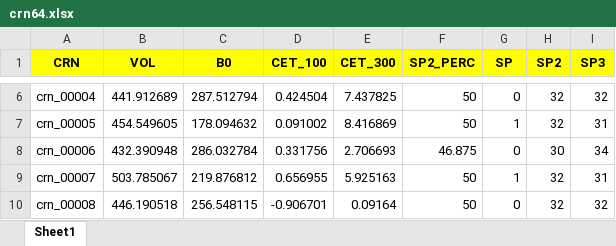
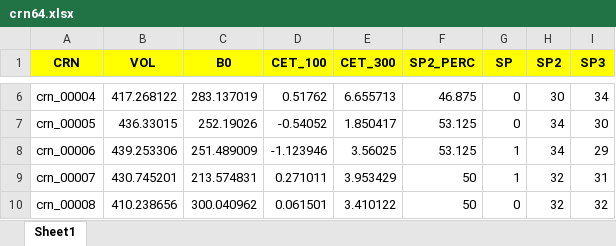
Before and after one commit to giovanirech/CRNs, an Excel workbook: num_atomos/crn64.xlsx, sheet Sheet1, drawn as a sheet; only a part is shown, gaps mark what is left out; values as stored, in another font and other column widths than the file's, no borders; the diff covers the shown part only; the diff names each change by its address in the sheet, - before the commit and + after, or states it on an @@ line.

```diff
--- a/num_atomos/crn64.xlsx (sheet Sheet1)
+++ b/num_atomos/crn64.xlsx (sheet Sheet1)
-B6 (VOL): 441.912689
+B6 (VOL): 417.268122
-C6 (B0): 287.512794
+C6 (B0): 283.137019
-D6 (CET_100): 0.424504
+D6 (CET_100): 0.51762
-E6 (CET_300): 7.437825
+E6 (CET_300): 6.655713
-F6 (SP2_PERC): 50
+F6 (SP2_PERC): 46.875
-H6 (SP2): 32
+H6 (SP2): 30
-I6 (SP3): 32
+I6 (SP3): 34
-B7 (VOL): 454.549605
+B7 (VOL): 436.33015
-C7 (B0): 178.094632
+C7 (B0): 252.19026
-D7 (CET_100): 0.091002
+D7 (CET_100): -0.54052
-E7 (CET_300): 8.416869
+E7 (CET_300): 1.850417
-F7 (SP2_PERC): 50
+F7 (SP2_PERC): 53.125
-G7 (SP): 1
+G7 (SP): 0
-H7 (SP2): 32
+H7 (SP2): 34
-I7 (SP3): 31
+I7 (SP3): 30
-B8 (VOL): 432.390948
+B8 (VOL): 439.253306
-C8 (B0): 286.032784
+C8 (B0): 251.489009
-D8 (CET_100): 0.331756
+D8 (CET_100): -1.123946
-E8 (CET_300): 2.706693
+E8 (CET_300): 3.56025
-F8 (SP2_PERC): 46.875
+F8 (SP2_PERC): 53.125
-G8 (SP): 0
+G8 (SP): 1
-H8 (SP2): 30
+H8 (SP2): 34
-I8 (SP3): 34
+I8 (SP3): 29
-B9 (VOL): 503.785067
+B9 (VOL): 430.745201
-C9 (B0): 219.876812
+C9 (B0): 213.574831
-D9 (CET_100): 0.656955
+D9 (CET_100): 0.271011
-E9 (CET_300): 5.925163
+E9 (CET_300): 3.953429
-B10 (VOL): 446.190518
+B10 (VOL): 410.238656
-C10 (B0): 256.548115
+C10 (B0): 300.040962
-D10 (CET_100): -0.906701
+D10 (CET_100): 0.061501
-E10 (CET_300): 0.09164
+E10 (CET_300): 3.410122
```
Also changed, not shown: 5 removed rows and 138 edited cells elsewhere in this sheet, num_atomos/crn128.xlsx, num_atomos/crn256.xlsx, 5 other files.
